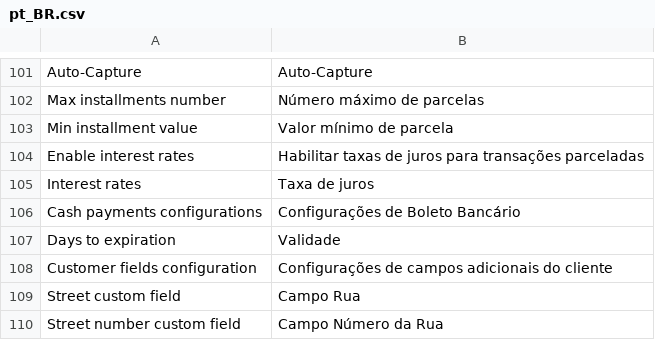
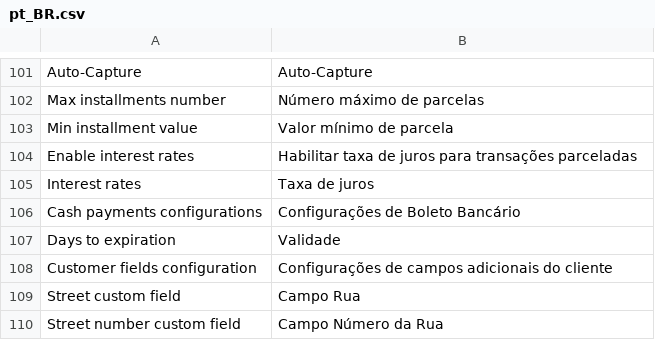
Before and after one commit to ebanx/magento2-gateway-ebanx-pay, a CSV file: i18n/pt_BR.csv, drawn as a sheet; only a part is shown, gaps mark what is left out.

Commit message:
fixed 'taxas' to 'taxa'

```diff
--- a/i18n/pt_BR.csv
+++ b/i18n/pt_BR.csv
@@ -103,3 +103,3 @@ Auto-Capture,Auto-Capture
 "Min installment value","Valor mínimo de parcela"
-"Enable interest rates","Habilitar taxas de juros para transações parceladas"
+"Enable interest rates","Habilitar taxa de juros para transações parceladas"
 "Interest rates","Taxa de juros"
```
